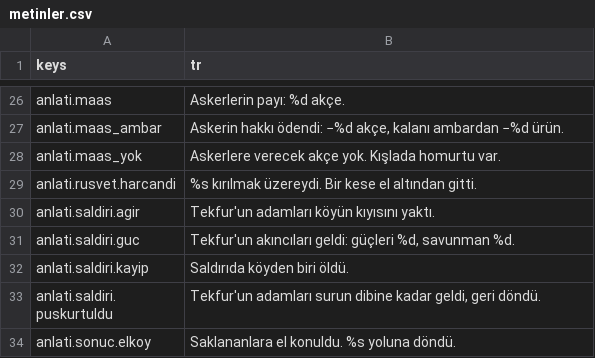
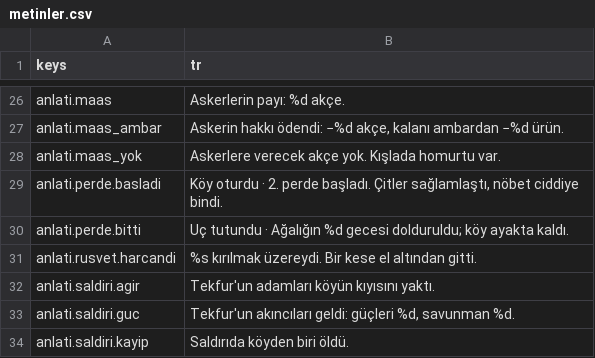
Before and after one commit to berk103458/GameDevoloper, a CSV file: data/metin/metinler.csv, drawn as a sheet; only a part is shown, gaps mark what is left out; the shorter side is filled out with more unchanged rows.

Commit message:
feat(OMR, KOP): perde gecisleri, epilog son metinleri ve kopru diyaloglari (Antigravity); asset gerekmedi

```diff
--- a/data/metin/metinler.csv
+++ b/data/metin/metinler.csv
@@ -28,2 +28,4 @@ anlati.maas_ambar,"Askerin hakkı ödendi: −%d akçe, kalanı ambardan −%d
 anlati.maas_yok,Askerlere verecek akçe yok. Kışlada homurtu var.
+anlati.perde.basladi,"Köy oturdu · 2. perde başladı. Çitler sağlamlaştı, nöbet ciddiye bindi."
+anlati.perde.bitti,"Uç tutundu · Ağalığın %d gecesi dolduruldu; köy ayakta kaldı."
 anlati.rusvet.harcandi,%s kırılmak üzereydi. Bir kese el altından gitti.
```
Also changed, not shown: 13 other files.
